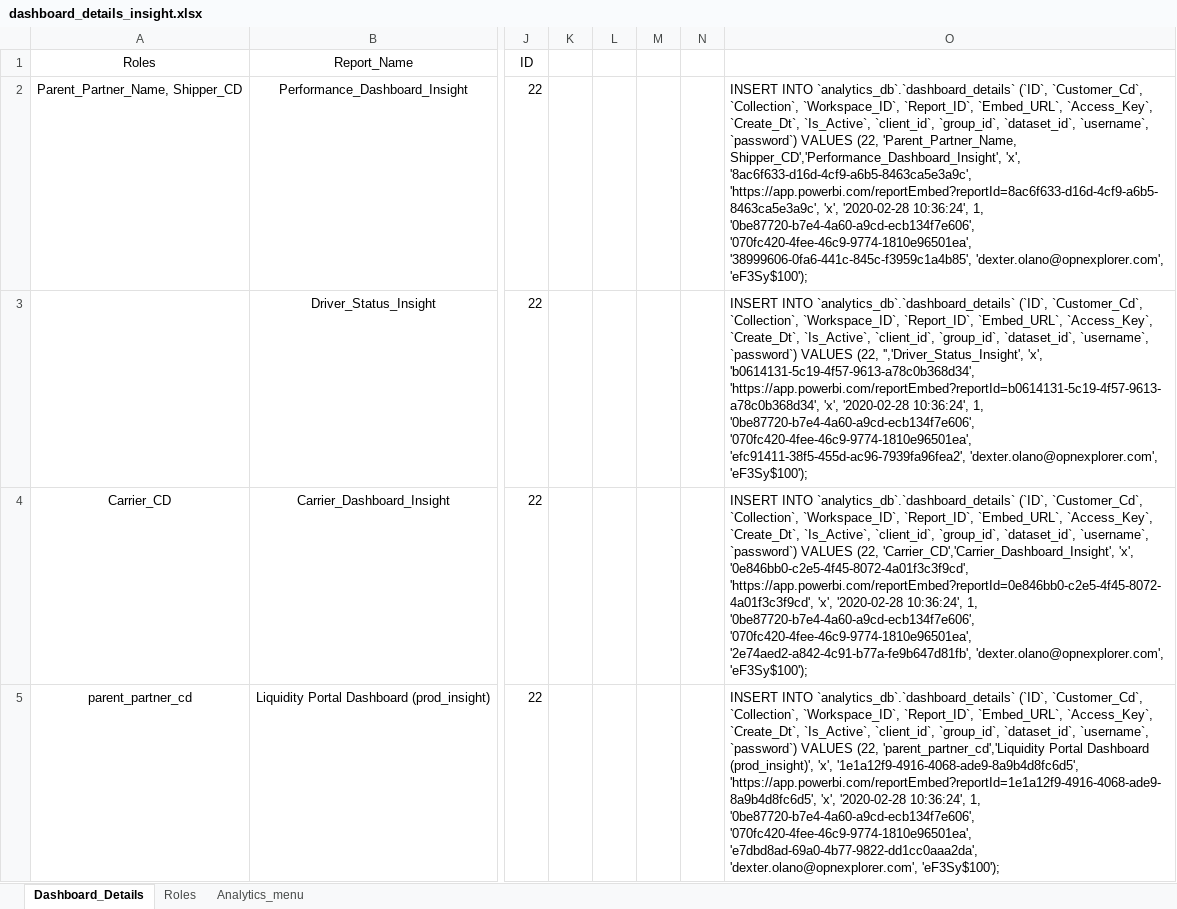
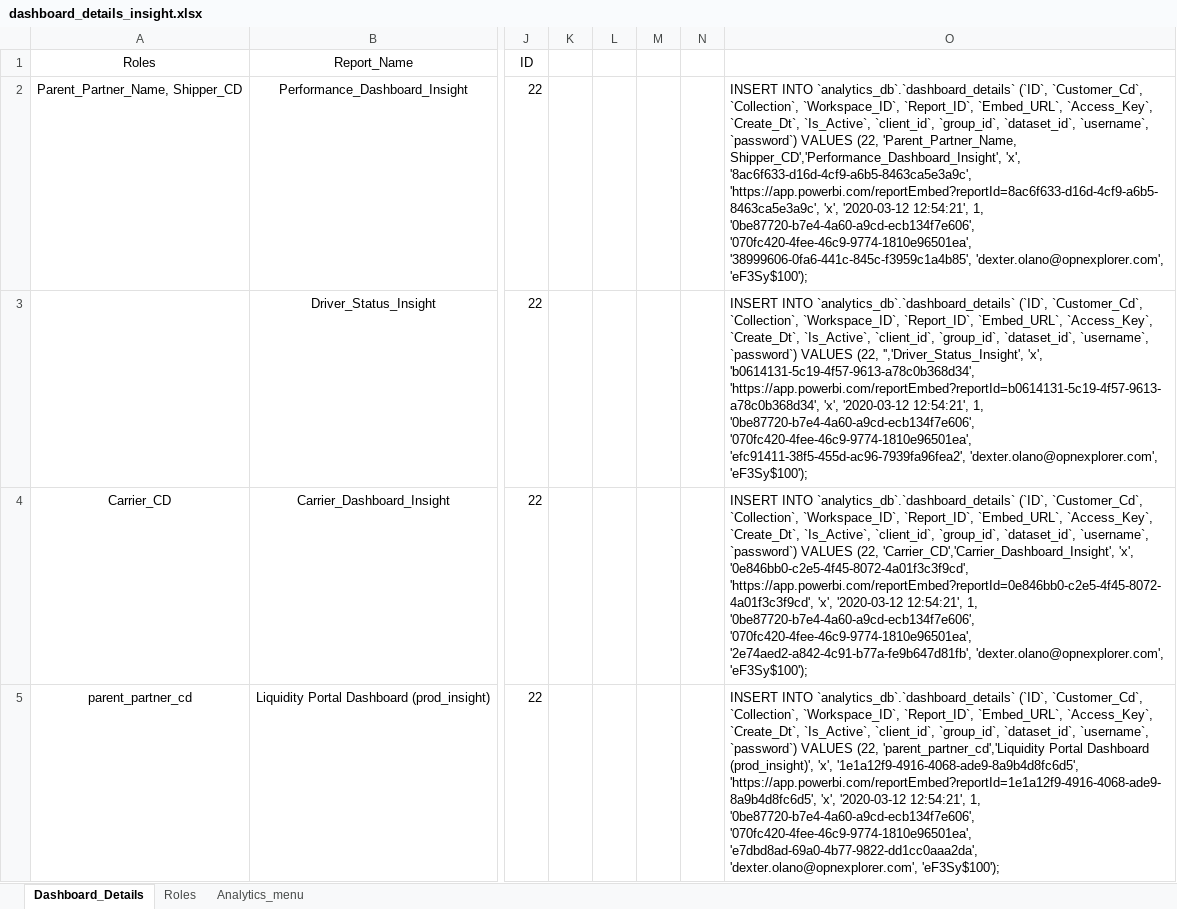
Before and after one commit to dakstoy/dakstoy, an Excel workbook: Insightscs/dashboard_details_insight.xlsx, sheet Dashboard_Details, drawn as a sheet; only a part is shown, gaps mark what is left out; values as stored, in another font and other column widths than the file's, no borders; the diff covers the shown part only; the diff names each change by its address in the sheet, - before the commit and + after, or states it on an @@ line.

```diff
--- a/Insightscs/dashboard_details_insight.xlsx (sheet Dashboard_Details)
+++ b/Insightscs/dashboard_details_insight.xlsx (sheet Dashboard_Details)
-O2: …'https://app.powerbi.com/reportEmbed?reportId=8ac6f633-d16d-4cf9-a6b5-8463ca5e3a9c', 'x', '2020-02-28 10:36:24', 1, '0be87720-b7e4-4a60-a9cd-ecb134f7e606',…
+O2: …'https://app.powerbi.com/reportEmbed?reportId=8ac6f633-d16d-4cf9-a6b5-8463ca5e3a9c', 'x', '2020-03-12 12:54:21', 1, '0be87720-b7e4-4a60-a9cd-ecb134f7e606',…
-O3: …'https://app.powerbi.com/reportEmbed?reportId=b0614131-5c19-4f57-9613-a78c0b368d34', 'x', '2020-02-28 10:36:24', 1, '0be87720-b7e4-4a60-a9cd-ecb134f7e606',…
+O3: …'https://app.powerbi.com/reportEmbed?reportId=b0614131-5c19-4f57-9613-a78c0b368d34', 'x', '2020-03-12 12:54:21', 1, '0be87720-b7e4-4a60-a9cd-ecb134f7e606',…
-O4: …'https://app.powerbi.com/reportEmbed?reportId=0e846bb0-c2e5-4f45-8072-4a01f3c3f9cd', 'x', '2020-02-28 10:36:24', 1, '0be87720-b7e4-4a60-a9cd-ecb134f7e606',…
+O4: …'https://app.powerbi.com/reportEmbed?reportId=0e846bb0-c2e5-4f45-8072-4a01f3c3f9cd', 'x', '2020-03-12 12:54:21', 1, '0be87720-b7e4-4a60-a9cd-ecb134f7e606',…
-O5: …'https://app.powerbi.com/reportEmbed?reportId=1e1a12f9-4916-4068-ade9-8a9b4d8fc6d5', 'x', '2020-02-28 10:36:24', 1, '0be87720-b7e4-4a60-a9cd-ecb134f7e606',…
+O5: …'https://app.powerbi.com/reportEmbed?reportId=1e1a12f9-4916-4068-ade9-8a9b4d8fc6d5', 'x', '2020-03-12 12:54:21', 1, '0be87720-b7e4-4a60-a9cd-ecb134f7e606',…
```
Also changed, not shown: 2 added rows and 4 edited cells elsewhere in this sheet, sheet Analytics_menu, dashboard_details.xlsx, 6 other files.
